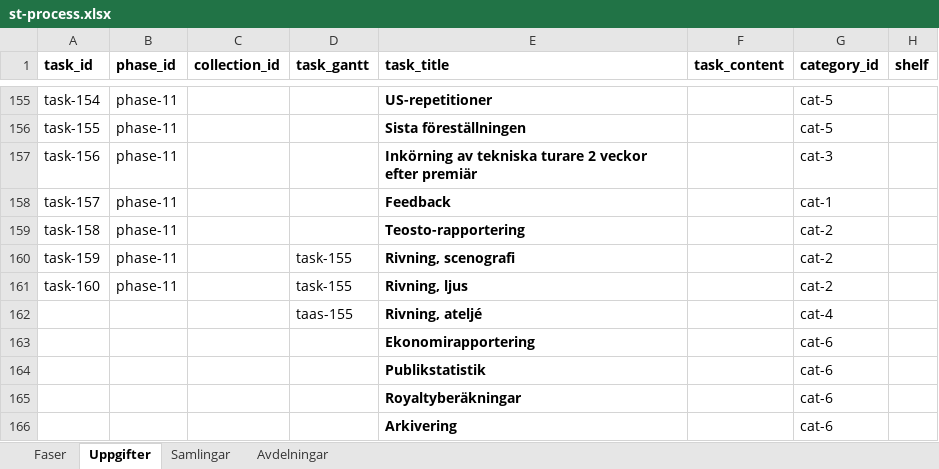
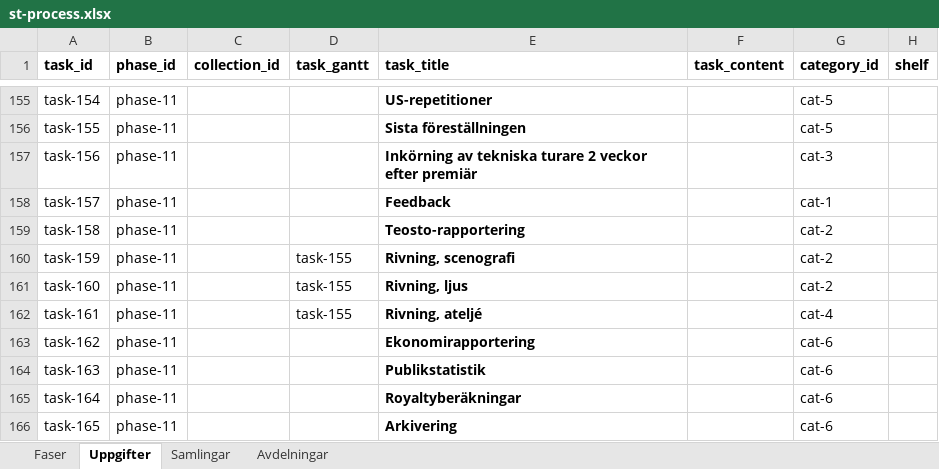
Before and after one commit to juliusuusikyla/produktionsprocess, an Excel workbook: st-process.xlsx, sheet Uppgifter, drawn as a sheet; only a part is shown, gaps mark what is left out; values as stored, in another font and other column widths than the file's, no borders; the diff names each change by its address in the sheet, - before the commit and + after, or states it on an @@ line.

Commit message:
draft1, gantt task filter feature

```diff
--- a/st-process.xlsx (sheet Uppgifter)
+++ b/st-process.xlsx (sheet Uppgifter)
-A162 (task_id): (empty)
+A162 (task_id): task-161
-B162:B166 (phase_id): (empty)
+B162:B166 (phase_id): phase-11
-D162 (task_gantt): taas-155
+D162 (task_gantt): task-155
-A163 (task_id): (empty)
+A163 (task_id): task-162
-A164 (task_id): (empty)
+A164 (task_id): task-163
-A165 (task_id): (empty)
+A165 (task_id): task-164
-A166 (task_id): (empty)
+A166 (task_id): task-165
```
Also changed, not shown: 4 other files.
